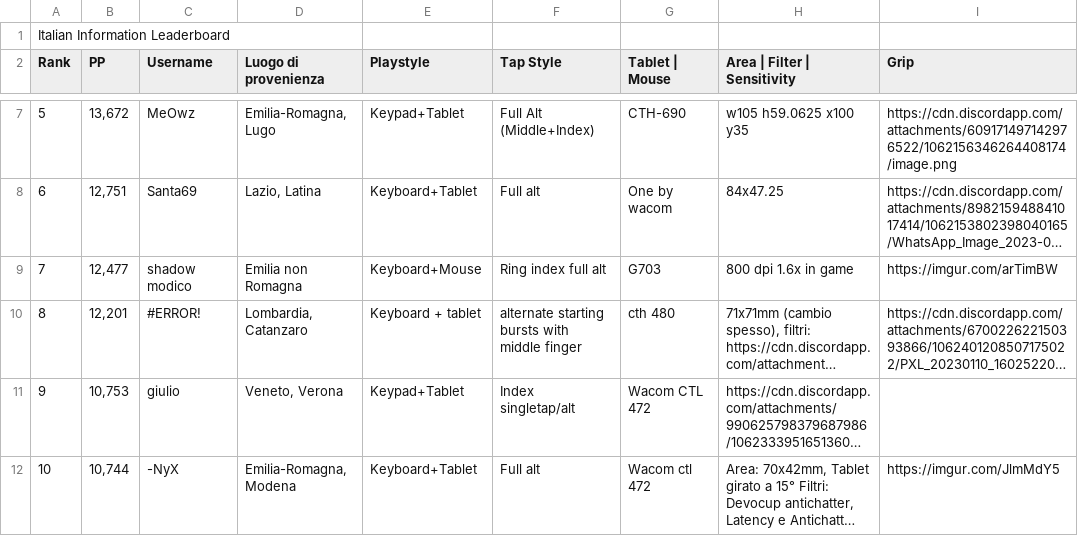
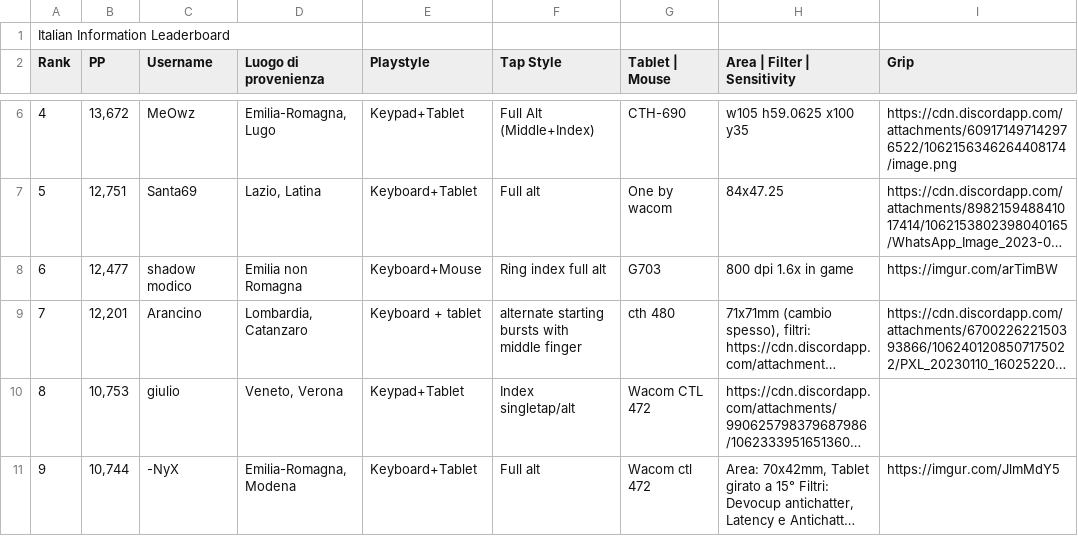
Before and after one commit to Sclafus/italian-top-players-gear, a TSV file: data.tsv, drawn as a sheet; only a part is shown, gaps mark what is left out; long unchanged cells end in …; addresses are those after the commit; the diff covers the shown part only; the diff names each change by its address in the sheet, - before the commit and + after, or states it on an @@ line.

```diff
--- a/data.tsv
+++ b/data.tsv
@@ column A (Rank) renumbered between rows 3 and 36 @@
-C9 (Username): #ERROR!
+C9 (Username): Arancino
```
Also changed, not shown: 1 added row, 1 removed row and 2 edited cells elsewhere in this file, 1 other file.
